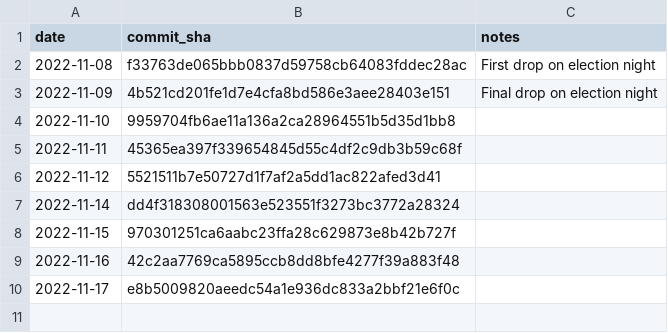
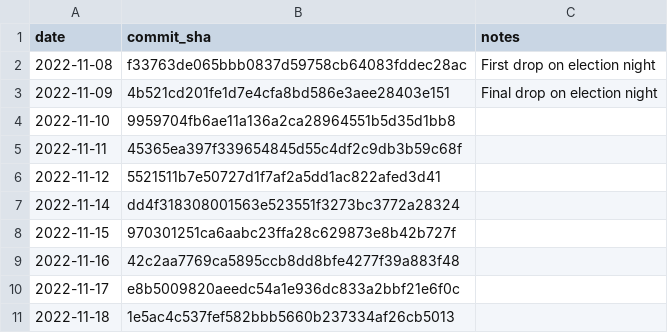
Before and after one commit to rdmurphy/scrape-la-county-election-results-2022, a CSV file: counter_snapshots.csv, drawn as a sheet; the diff names each change by its address in the sheet, - before the commit and + after, or states it on an @@ line.

```diff
--- a/counter_snapshots.csv
+++ b/counter_snapshots.csv
+row 11: 2022-11-18 | 1e5ac4c537fef582bbb5660b237334af26cb5013
```
Also changed, not shown: results_snapshots.csv, 3 other files.
